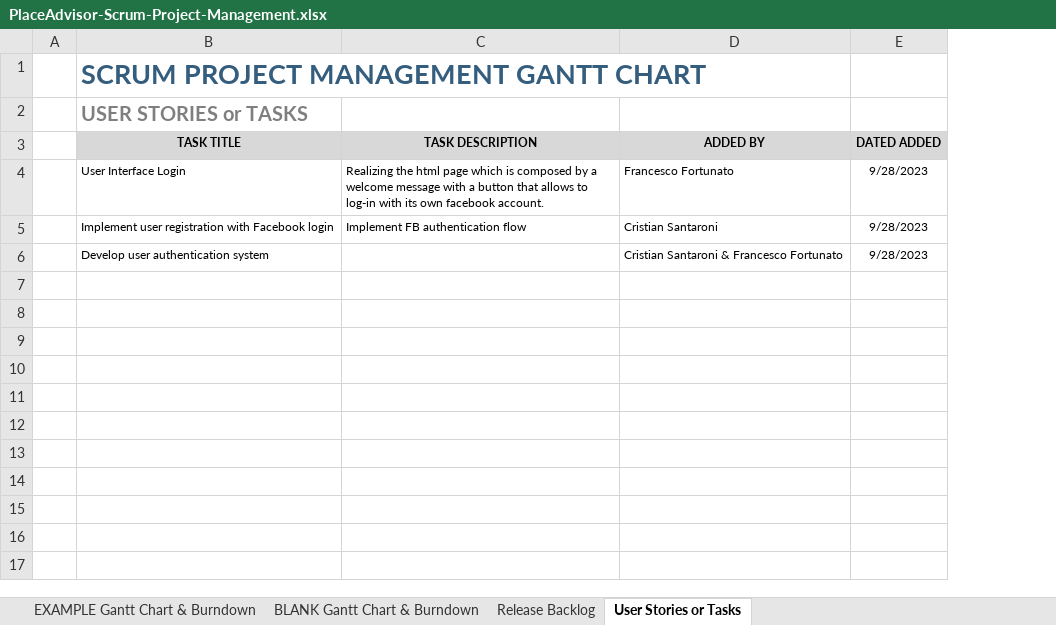
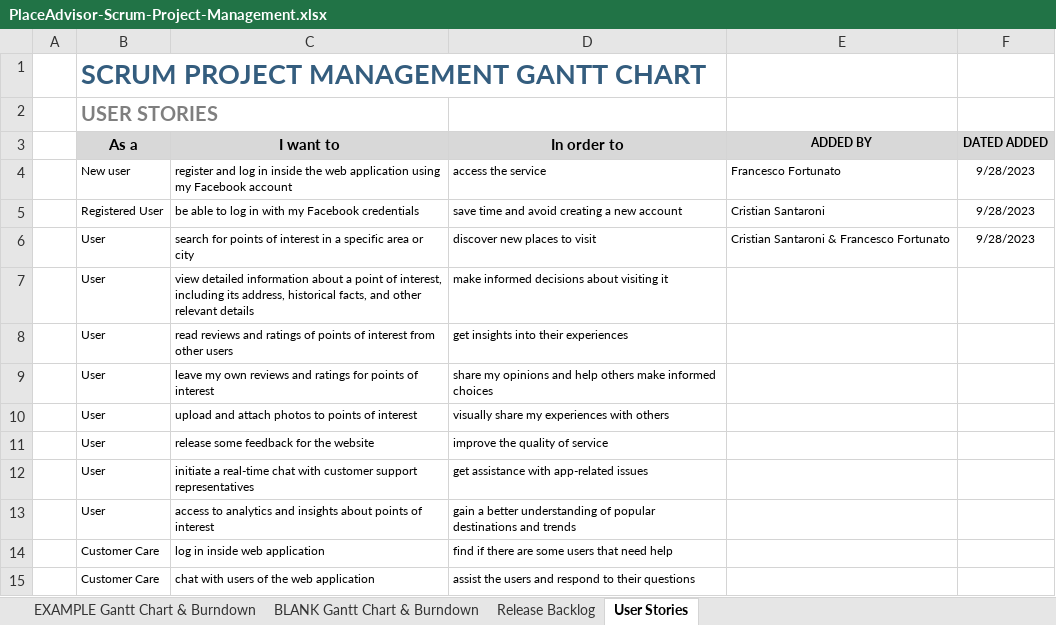
Before and after one commit to francesco-fortunato/PlaceAdvisor, an Excel workbook: PlaceAdvisor-Scrum-Project-Management.xlsx, sheet User Stories, drawn as a sheet; values as stored, in another font and other column widths than the file's, no borders; charts and pictures not drawn; removed rows and columns are numbered as before the commit, all else as after; the diff names each change by its address in the sheet, - before the commit and + after, or states it on an @@ line.

Commit message:
update backlog, user stories

```diff
--- a/PlaceAdvisor-Scrum-Project-Management.xlsx (sheet User Stories)
+++ b/PlaceAdvisor-Scrum-Project-Management.xlsx (sheet User Stories)
-sheet tab: User Stories or Tasks
+sheet tab: User Stories
-column B (TASK TITLE), rows 1-2: SCRUM PROJECT MANAGEMENT GANTT CHART | USER STORIES or TASKS; rows 4-6: User Interface Login | Implement user registration with Facebook login | Develop user authentication system
-column C (TASK DESCRIPTION), rows 4-5: Realizing the html page which is composed by a welcome message with a button that allows to log-in with its own facebook account. | Implement FB authentication flow
+column B (As a), rows 1-2: SCRUM PROJECT MANAGEMENT GANTT CHART | USER STORIES; rows 4-6: New user | Registered User | User
+column C (I want to), rows 4-6: register and log in inside the web application using my Facebook account | be able to log in with my Facebook credentials | search for points of interest in a specific area or city
+column D (In order to), rows 4-6: access the service | save time and avoid creating a new account | discover new places to visit
+row 7:  | User | view detailed information about a point of interest, including its address, historical facts, and other relevant details | make informed decisions about visiting it
+row 8:  | User | read reviews and ratings of points of interest from other users | get insights into their experiences
+row 9:  | User | leave my own reviews and ratings for points of interest | share my opinions and help others make informed choices
+row 10:  | User | upload and attach photos to points of interest | visually share my experiences with others
+row 11:  | User | release some feedback for the website | improve the quality of service
+row 12:  | User | initiate a real-time chat with customer support representatives | get assistance with app-related issues
+row 13:  | User | access to analytics and insights about points of interest | gain a better understanding of popular destinations and trends
+row 14:  | Customer Care | log in inside web application | find if there are some users that need help
+row 15:  | Customer Care | chat with users of the web application | assist the users and respond to their questions
```
Also changed, not shown: sheet BLANK Gantt Chart & Burndown, sheet Release Backlog, sheet EXAMPLE Gantt Chart & Burndown, formulas that keep their value, charts or pictures.
